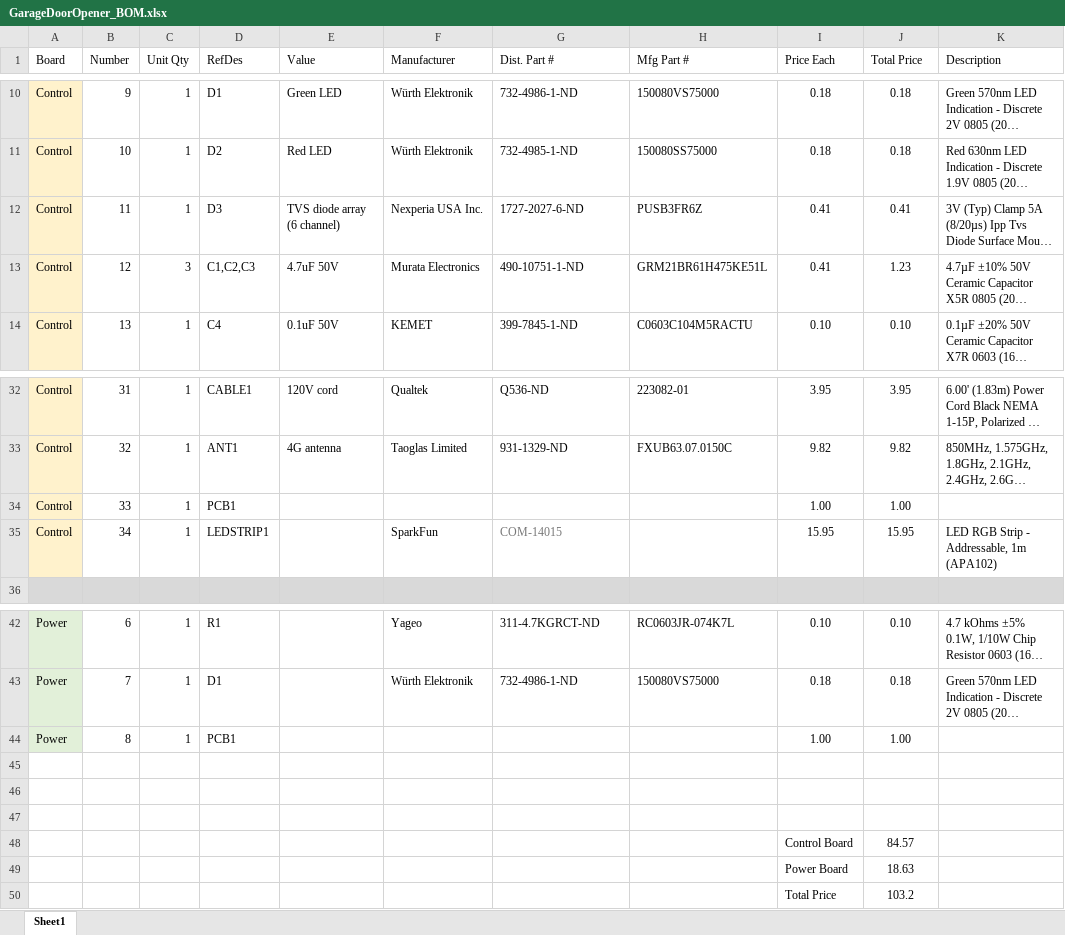
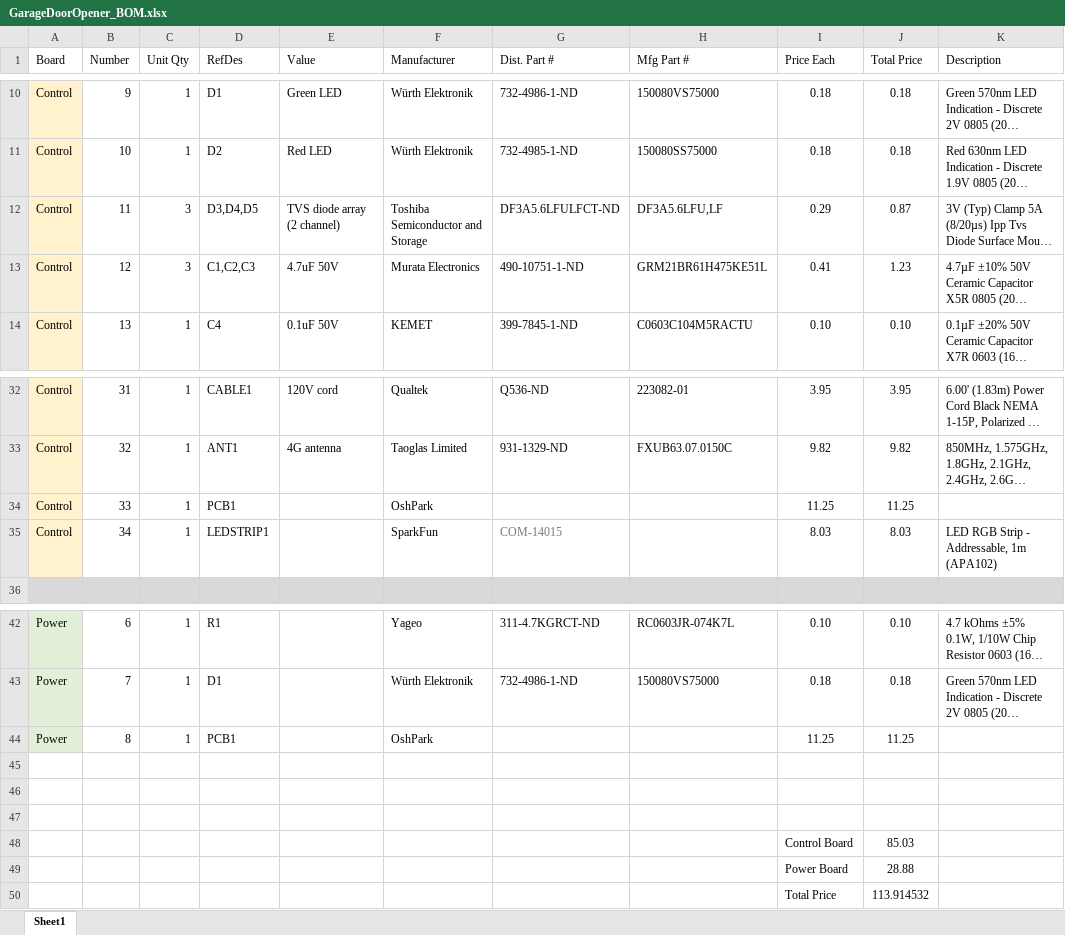
Before and after one commit to msglazer/GarageDoorOpener, an Excel workbook: Hardware/Documentation/GarageDoorOpener_BOM.xlsx, sheet Sheet1, drawn as a sheet; only a part is shown, gaps mark what is left out; long unchanged cells end in …; values as stored, in another font and other column widths than the file's, no borders; the diff names each change by its address in the sheet, - before the commit and + after, or states it on an @@ line.

Commit message:
finished the control board, ordered PCBs!

```diff
--- a/Hardware/Documentation/GarageDoorOpener_BOM.xlsx (sheet Sheet1)
+++ b/Hardware/Documentation/GarageDoorOpener_BOM.xlsx (sheet Sheet1)
-C12 (Unit Qty): 1
+C12 (Unit Qty): 3
-D12 (RefDes): D3
+D12 (RefDes): D3,D4,D5
-E12 (Value): TVS diode array (6 channel)
+E12 (Value): TVS diode array (2 channel)
-F12 (Manufacturer): Nexperia USA Inc.
+F12 (Manufacturer): Toshiba Semiconductor and Storage
-G12 (Dist. Part #): 1727-2027-6-ND
+G12 (Dist. Part #): DF3A5.6LFULFCT-ND
-H12 (Mfg Part #): PUSB3FR6Z
+H12 (Mfg Part #): DF3A5.6LFU,LF
-I12 (Price Each): 0.41
+I12 (Price Each): 0.29
-J12 (Total Price): 0.41
+J12 (Total Price): 0.87
-F34 (Manufacturer): (empty)
+F34 (Manufacturer): OshPark
-I34 (Price Each): 1.00
+I34 (Price Each): 11.25
-J34 (Total Price): 1.00
+J34 (Total Price): 11.25
-I35 (Price Each): 15.95
+I35 (Price Each): 8.03
-J35 (Total Price): 15.95
+J35 (Total Price): 8.03
-F44 (Manufacturer): (empty)
+F44 (Manufacturer): OshPark
-I44 (Price Each): 1.00
+I44 (Price Each): 11.25
-J44 (Total Price): 1.00
+J44 (Total Price): 11.25
-J48 (Total Price): 84.57
+J48 (Total Price): 85.03
-J49 (Total Price): 18.63
+J49 (Total Price): 28.88
-J50 (Total Price): 103.2
+J50 (Total Price): 113.914532
```
Also changed, not shown: 9 other files.
